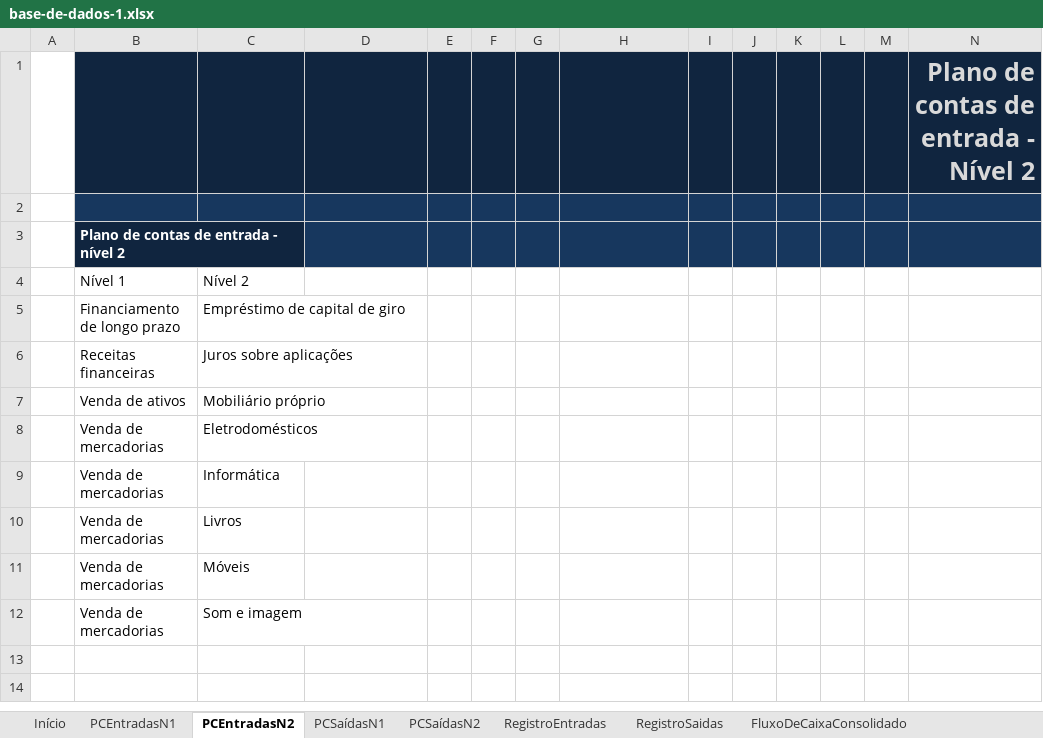
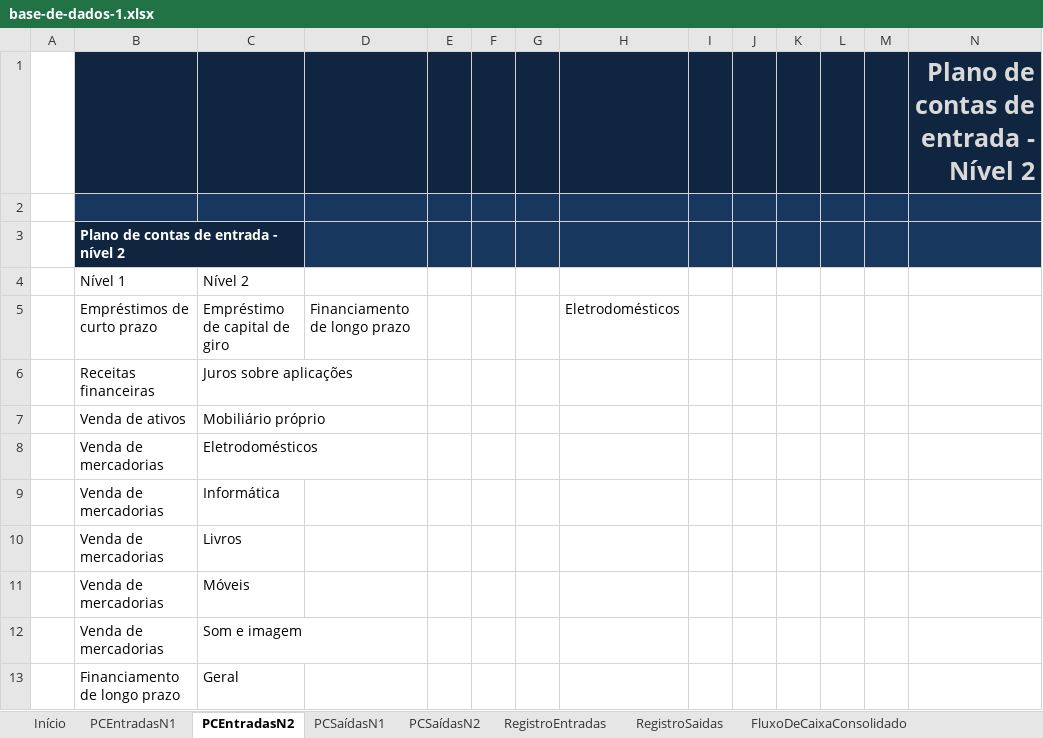
Before and after one commit to jailine-web/Curso-de-Excel-do-basico-ao-avancado, an Excel workbook: Projeto Final/base-de-dados-1.xlsx, sheet PCEntradasN2, drawn as a sheet; values as stored, in another font and other column widths than the file's, no borders; charts and pictures and table styles not drawn; the diff names each change by its address in the sheet, - before the commit and + after, or states it on an @@ line.

```diff
--- a/Projeto Final/base-de-dados-1.xlsx (sheet PCEntradasN2)
+++ b/Projeto Final/base-de-dados-1.xlsx (sheet PCEntradasN2)
-B5: Financiamento de longo prazo
+B5: Empréstimos de curto prazo
-D5: (empty)
+D5: Financiamento de longo prazo
-H5: (empty)
+H5: Eletrodomésticos
+row 13:  | Financiamento de longo prazo | Geral
```
Also changed, not shown: sheet RegistroEntradas.
